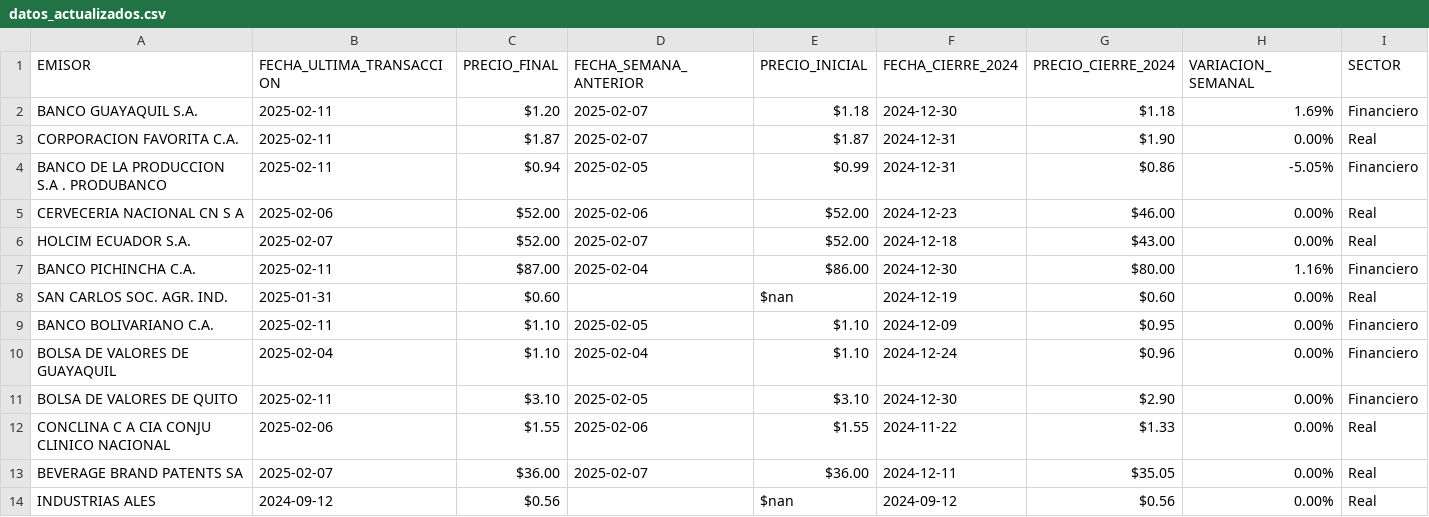
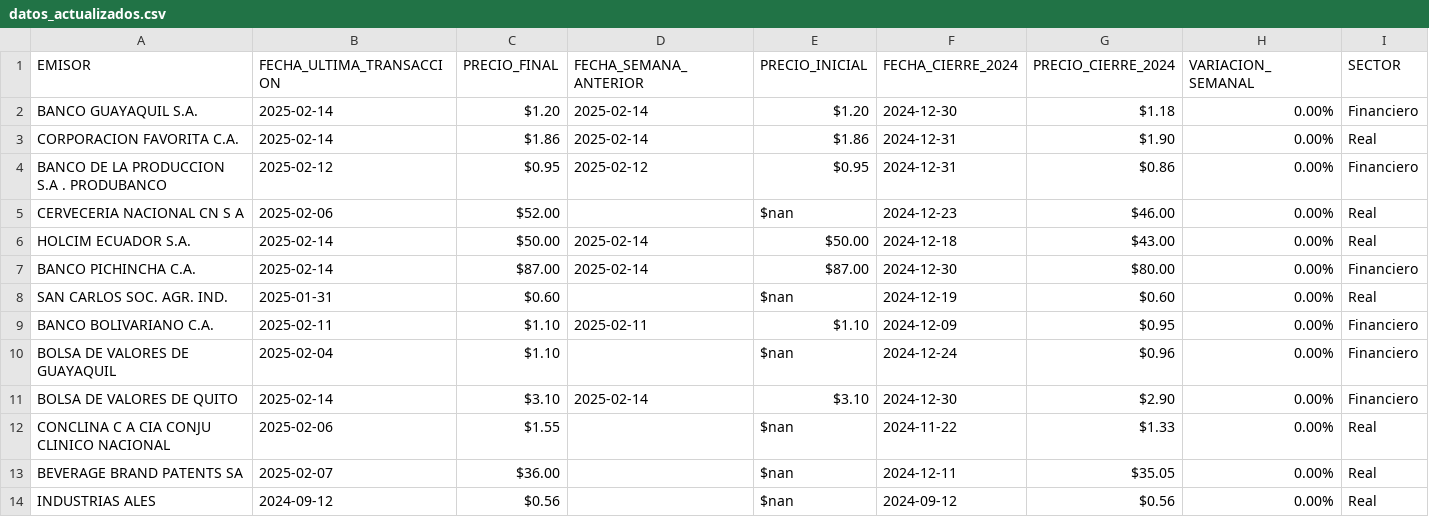
Before and after one commit to TRomMV/Reporte-Metrovalores, a CSV file: data/datos_actualizados.csv, drawn as a sheet.

```diff
--- a/data/datos_actualizados.csv
+++ b/data/datos_actualizados.csv
@@ -1,14 +1,14 @@
 EMISOR,FECHA_ULTIMA_TRANSACCION,PRECIO_FINAL,FECHA_SEMANA_ANTERIOR,PRECIO_INICIAL,FECHA_CIERRE_2024,PRECIO_CIERRE_2024,VARIACION_SEMANAL,SECTOR
-BANCO GUAYAQUIL S.A.,2025-02-11,$1.20,2025-02-07,$1.18,2024-12-30,$1.18,1.69%,Financiero
-CORPORACION FAVORITA C.A.,2025-02-11,$1.87,2025-02-07,$1.87,2024-12-31,$1.90,0.00%,Real
-BANCO DE LA PRODUCCION S.A . PRODUBANCO,2025-02-11,$0.94,2025-02-05,$0.99,2024-12-31,$0.86,-5.05%,Financiero
-CERVECERIA NACIONAL CN S A,2025-02-06,$52.00,2025-02-06,$52.00,2024-12-23,$46.00,0.00%,Real
-HOLCIM ECUADOR S.A.,2025-02-07,$52.00,2025-02-07,$52.00,2024-12-18,$43.00,0.00%,Real
-BANCO PICHINCHA C.A.,2025-02-11,$87.00,2025-02-04,$86.00,2024-12-30,$80.00,1.16%,Financiero
+BANCO GUAYAQUIL S.A.,2025-02-14,$1.20,2025-02-14,$1.20,2024-12-30,$1.18,0.00%,Financiero
+CORPORACION FAVORITA C.A.,2025-02-14,$1.86,2025-02-14,$1.86,2024-12-31,$1.90,0.00%,Real
+BANCO DE LA PRODUCCION S.A . PRODUBANCO,2025-02-12,$0.95,2025-02-12,$0.95,2024-12-31,$0.86,0.00%,Financiero
+CERVECERIA NACIONAL CN S A,2025-02-06,$52.00,,$nan,2024-12-23,$46.00,0.00%,Real
+HOLCIM ECUADOR S.A.,2025-02-14,$50.00,2025-02-14,$50.00,2024-12-18,$43.00,0.00%,Real
+BANCO PICHINCHA C.A.,2025-02-14,$87.00,2025-02-14,$87.00,2024-12-30,$80.00,0.00%,Financiero
 SAN CARLOS SOC. AGR. IND.,2025-01-31,$0.60,,$nan,2024-12-19,$0.60,0.00%,Real
-BANCO BOLIVARIANO C.A.,2025-02-11,$1.10,2025-02-05,$1.10,2024-12-09,$0.95,0.00%,Financiero
-BOLSA DE VALORES DE GUAYAQUIL,2025-02-04,$1.10,2025-02-04,$1.10,2024-12-24,$0.96,0.00%,Financiero
-BOLSA DE VALORES DE QUITO,2025-02-11,$3.10,2025-02-05,$3.10,2024-12-30,$2.90,0.00%,Financiero
-CONCLINA C A  CIA CONJU CLINICO NACIONAL,2025-02-06,$1.55,2025-02-06,$1.55,2024-11-22,$1.33,0.00%,Real
-BEVERAGE BRAND PATENTS SA,2025-02-07,$36.00,2025-02-07,$36.00,2024-12-11,$35.05,0.00%,Real
+BANCO BOLIVARIANO C.A.,2025-02-11,$1.10,2025-02-11,$1.10,2024-12-09,$0.95,0.00%,Financiero
+BOLSA DE VALORES DE GUAYAQUIL,2025-02-04,$1.10,,$nan,2024-12-24,$0.96,0.00%,Financiero
+BOLSA DE VALORES DE QUITO,2025-02-14,$3.10,2025-02-14,$3.10,2024-12-30,$2.90,0.00%,Financiero
+CONCLINA C A  CIA CONJU CLINICO NACIONAL,2025-02-06,$1.55,,$nan,2024-11-22,$1.33,0.00%,Real
+BEVERAGE BRAND PATENTS SA,2025-02-07,$36.00,,$nan,2024-12-11,$35.05,0.00%,Real
 INDUSTRIAS ALES,2024-09-12,$0.56,,$nan,2024-09-12,$0.56,0.00%,Real
```
Also changed, not shown: data/acciones_combinadas.csv.
